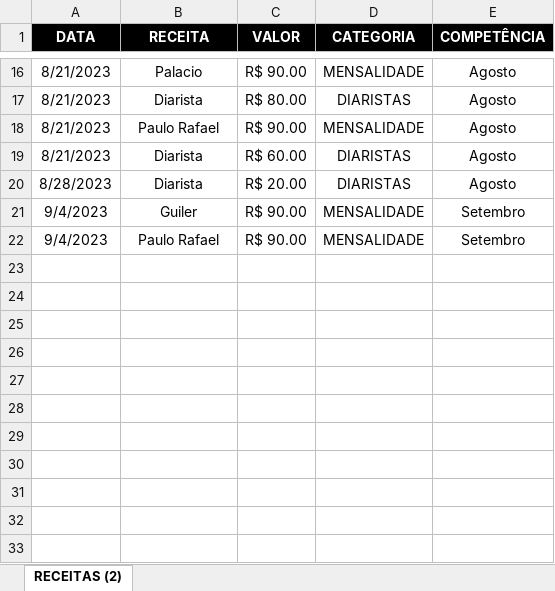
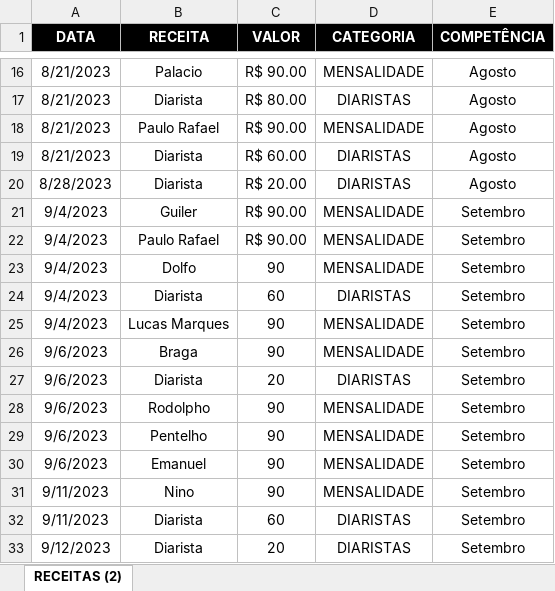
Before and after one commit to talesaraujoc/mrleague_dashboard_controle_financeiro, an Excel workbook: data/receitas_2023.xlsx, sheet RECEITAS (2), drawn as a sheet; only a part is shown, gaps mark what is left out; values as stored, in another font and other column widths than the file's, no borders; the diff names each change by its address in the sheet, - before the commit and + after, or states it on an @@ line.

```diff
--- a/data/receitas_2023.xlsx (sheet RECEITAS (2))
+++ b/data/receitas_2023.xlsx (sheet RECEITAS (2))
+row 23: 9/4/2023 | Dolfo | 90 | MENSALIDADE | Setembro
+row 24: 9/4/2023 | Diarista | 60 | DIARISTAS | Setembro
+row 25: 9/4/2023 | Lucas Marques | 90 | MENSALIDADE | Setembro
+row 26: 9/6/2023 | Braga | 90 | MENSALIDADE | Setembro
+row 27: 9/6/2023 | Diarista | 20 | DIARISTAS | Setembro
+row 28: 9/6/2023 | Rodolpho | 90 | MENSALIDADE | Setembro
+row 29: 9/6/2023 | Pentelho | 90 | MENSALIDADE | Setembro
+row 30: 9/6/2023 | Emanuel | 90 | MENSALIDADE | Setembro
+row 31: 9/11/2023 | Nino | 90 | MENSALIDADE | Setembro
+row 32: 9/11/2023 | Diarista | 60 | DIARISTAS | Setembro
+row 33: 9/12/2023 | Diarista | 20 | DIARISTAS | Setembro
```
Also changed, not shown: data/controle_mensais_2023.xlsx, data/despesas_2023.xlsx.
